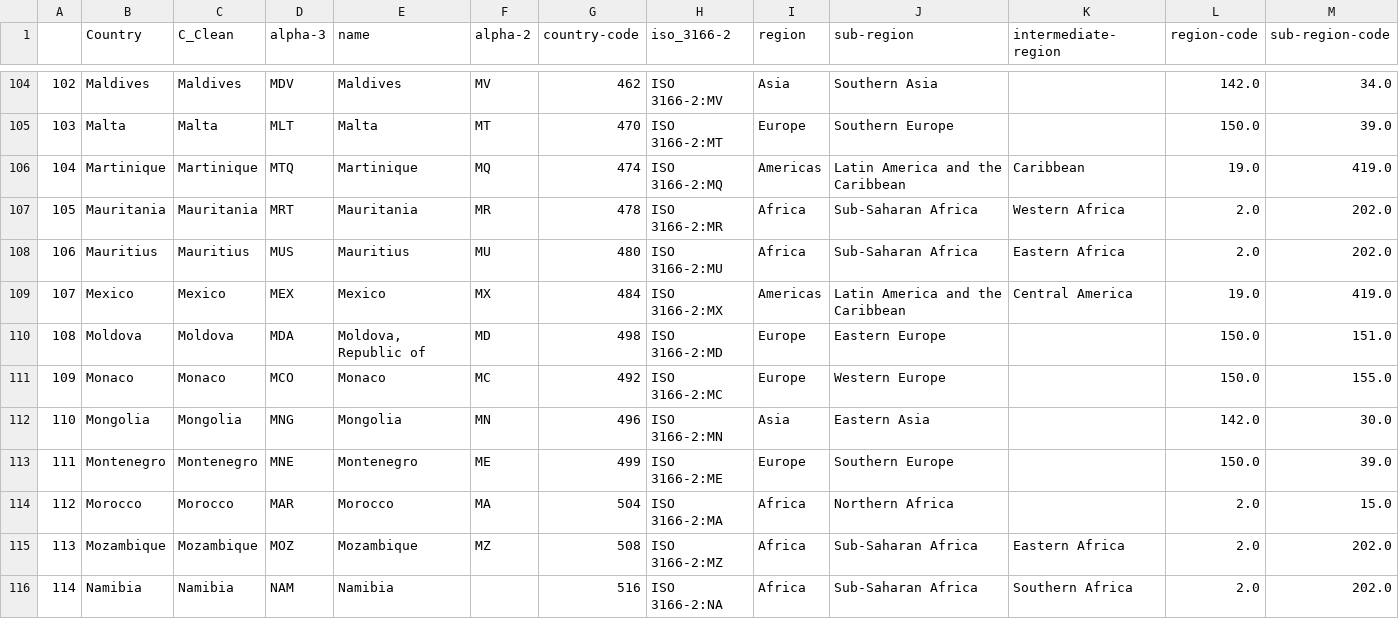
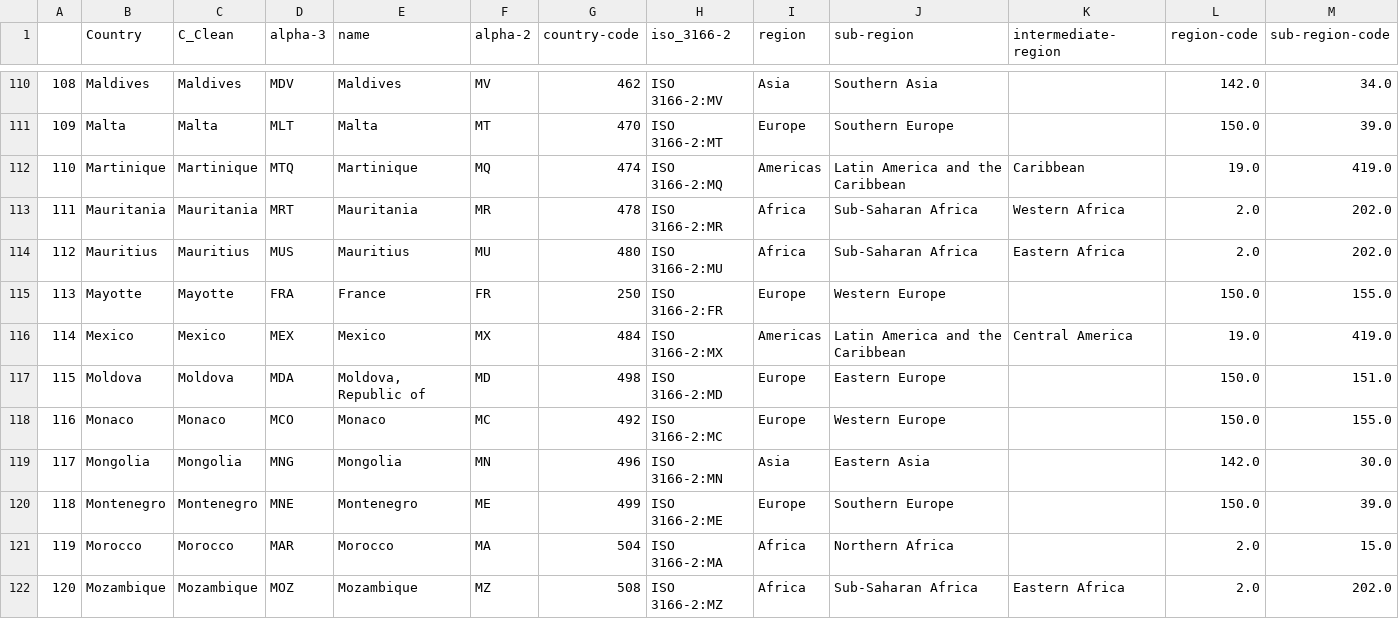
Before and after one commit to nmrittweger/covid-19, a CSV file: countrycodes.csv, drawn as a sheet; only a part is shown, gaps mark what is left out; the shorter side is filled out with more unchanged rows; rows hold the shown columns only; the diff covers the shown part only; the diff names each change by its address in the sheet, - before the commit and + after, or states it on an @@ line.

```diff
--- a/countrycodes.csv
+++ b/countrycodes.csv
@@ column A renumbered from row 66 down @@
+row 115: 113 | Mayotte | Mayotte | FRA | France | FR | 250 | ISO 3166-2:FR | Europe | Western Europe |  | 150.0 | 155.0
```
Also changed, not shown: 11 added rows elsewhere in this file.
